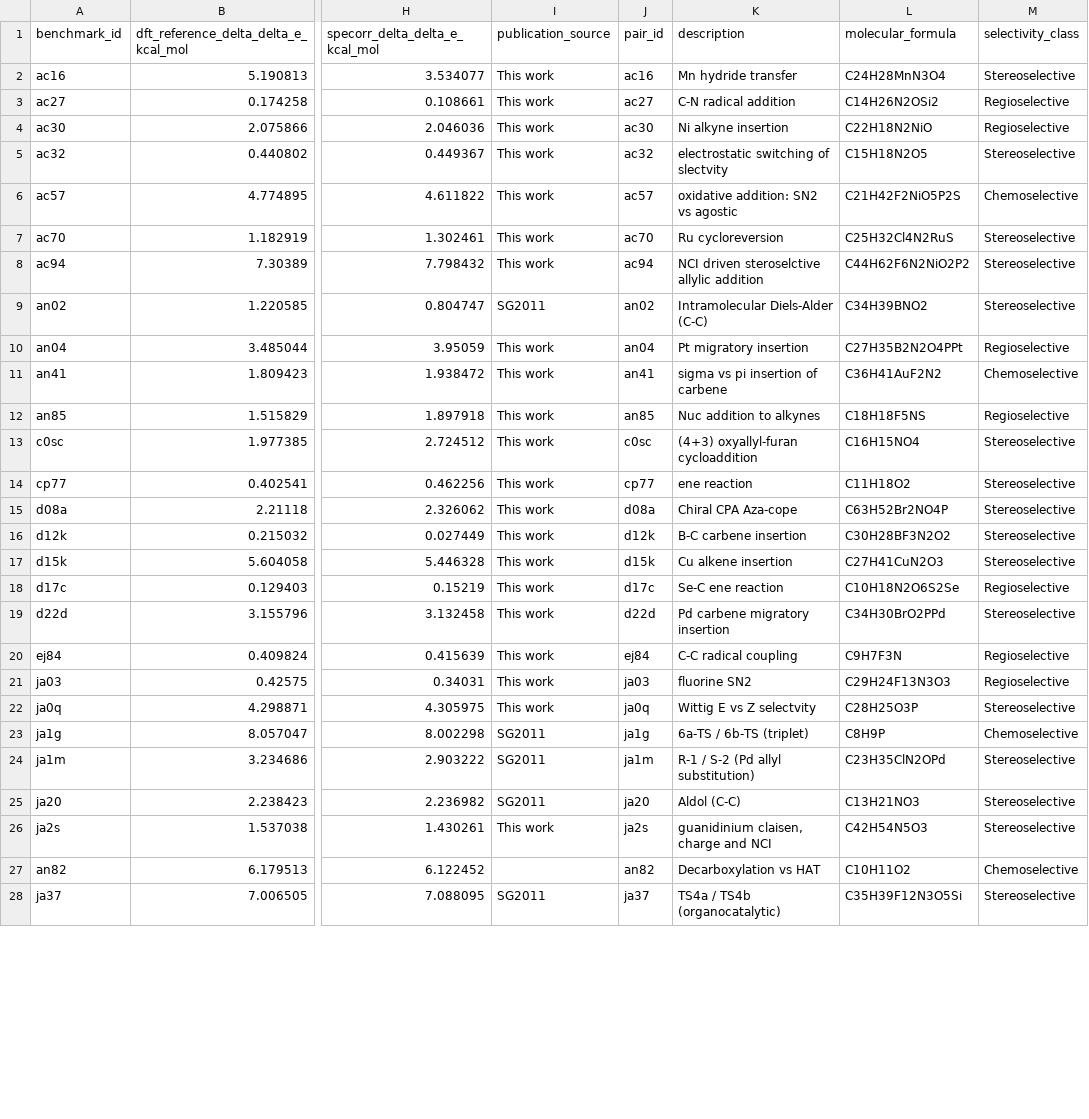
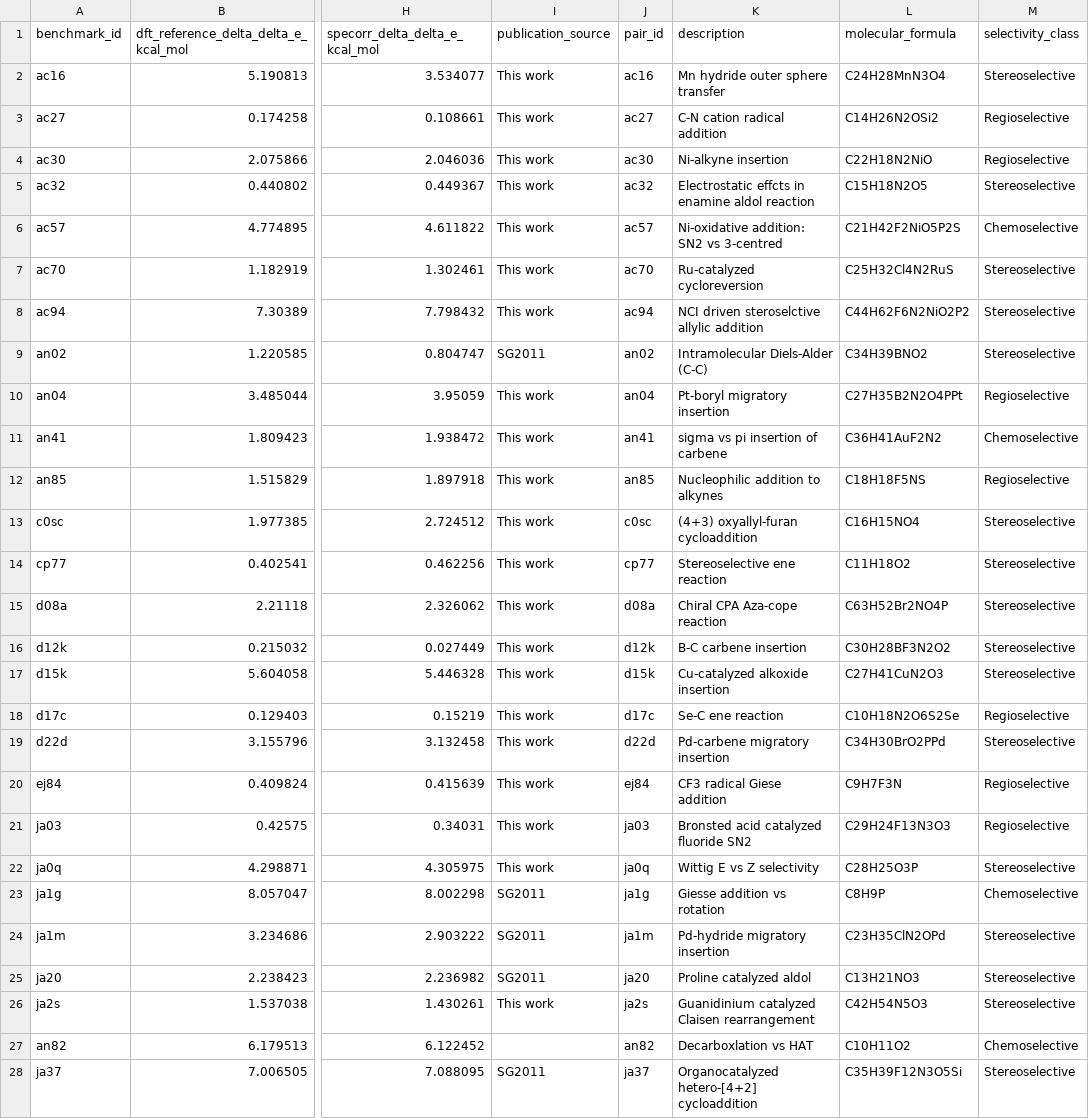
Before and after one commit to patonlab/SELECT50, a CSV file: results/energetics/delta_delta_e.csv, drawn as a sheet; only a part is shown, gaps mark what is left out; the diff covers the shown part only; the diff names each change by its address in the sheet, - before the commit and + after, or states it on an @@ line.

Commit message:
Synchronize core reaction descriptions with SI Table S2
Use the accepted-view descriptions from SELECT50_Supporting_Information_updated_oct12.docx. Replace 42 old descriptions consistently in case_metadata.csv and both core pair-energy tables. All 50 descriptions now match the SI; other CSV fields are unchanged.

Source SI SHA256: fdacf587a62af8c06157c8d7ea10494c0ef47c759c329511267b078419842d22

```diff
--- a/results/energetics/delta_delta_e.csv
+++ b/results/energetics/delta_delta_e.csv
-K2 (description): Mn hydride transfer
+K2 (description): Mn hydride outer sphere transfer
-K3 (description): C-N radical addition
+K3 (description): C-N cation radical addition
-K4 (description): Ni alkyne insertion
+K4 (description): Ni-alkyne insertion
-K5 (description): electrostatic switching of slectvity
+K5 (description): Electrostatic effcts in enamine aldol reaction
-K6 (description): oxidative addition: SN2 vs agostic
+K6 (description): Ni-oxidative addition: SN2 vs 3-centred
-K7 (description): Ru cycloreversion
+K7 (description): Ru-catalyzed cycloreversion
-K10 (description): Pt migratory insertion
+K10 (description): Pt-boryl migratory insertion
-K12 (description): Nuc addition to alkynes
+K12 (description): Nucleophilic addition to alkynes
-K14 (description): ene reaction
+K14 (description): Stereoselective ene reaction
-K15 (description): Chiral CPA Aza-cope
+K15 (description): Chiral CPA Aza-cope reaction
-K17 (description): Cu alkene insertion
+K17 (description): Cu-catalyzed alkoxide insertion
-K19 (description): Pd carbene migratory insertion
+K19 (description): Pd-carbene migratory insertion
-K20 (description): C-C radical coupling
+K20 (description): CF3 radical Giese addition
-K21 (description): fluorine SN2
+K21 (description): Bronsted acid catalyzed fluoride SN2
-K22 (description): Wittig E vs Z selectvity
+K22 (description): Wittig E vs Z selectivity
-K23 (description): 6a-TS / 6b-TS (triplet)
+K23 (description): Giesse addition vs rotation
-K24 (description): R-1 / S-2 (Pd allyl substitution)
+K24 (description): Pd-hydride migratory insertion
-K25 (description): Aldol (C-C)
+K25 (description): Proline catalyzed aldol
-K26 (description): guanidinium claisen, charge and NCI
+K26 (description): Guanidinium catalyzed Claisen rearrangement
-K27 (description): Decarboxylation vs HAT
+K27 (description): Decarboxlation vs HAT
-K28 (description): TS4a / TS4b (organocatalytic)
+K28 (description): Organocatalyzed hetero-[4+2] cycloaddition
```
Also changed, not shown: 21 edited cells elsewhere in this file, results/energetics/delta_delta_g.csv, results/reference/case_metadata.csv.
